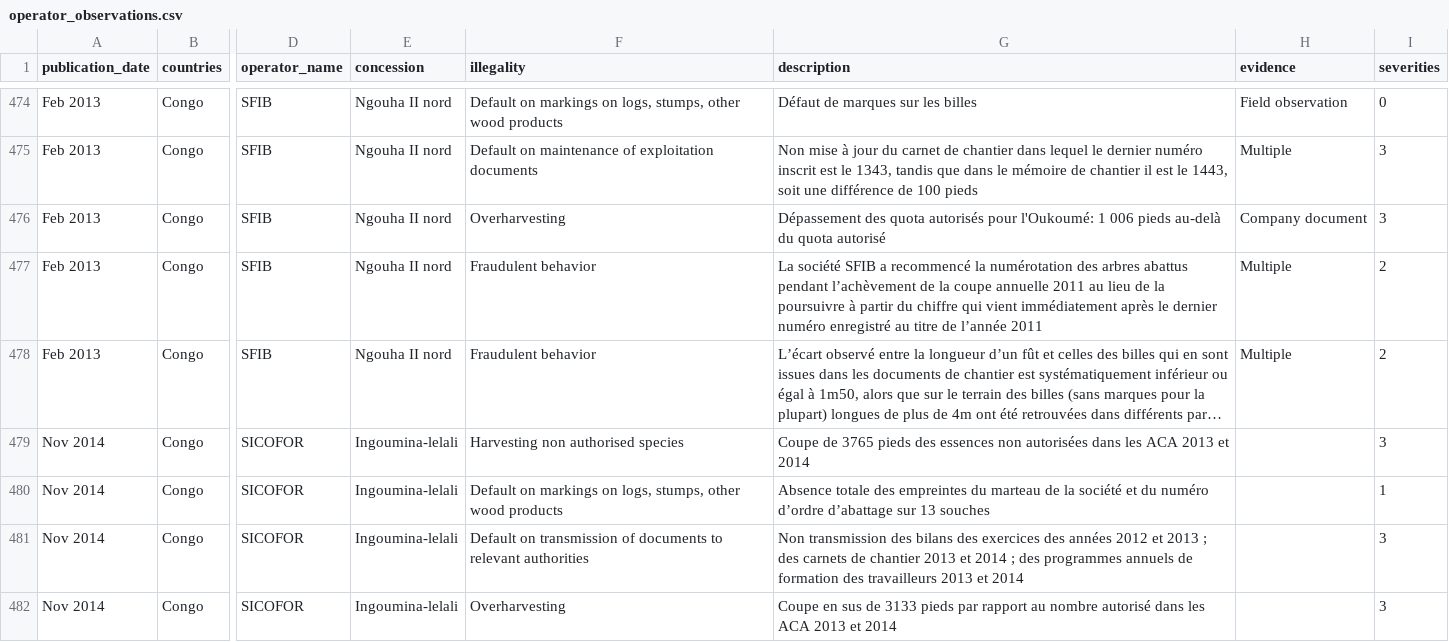
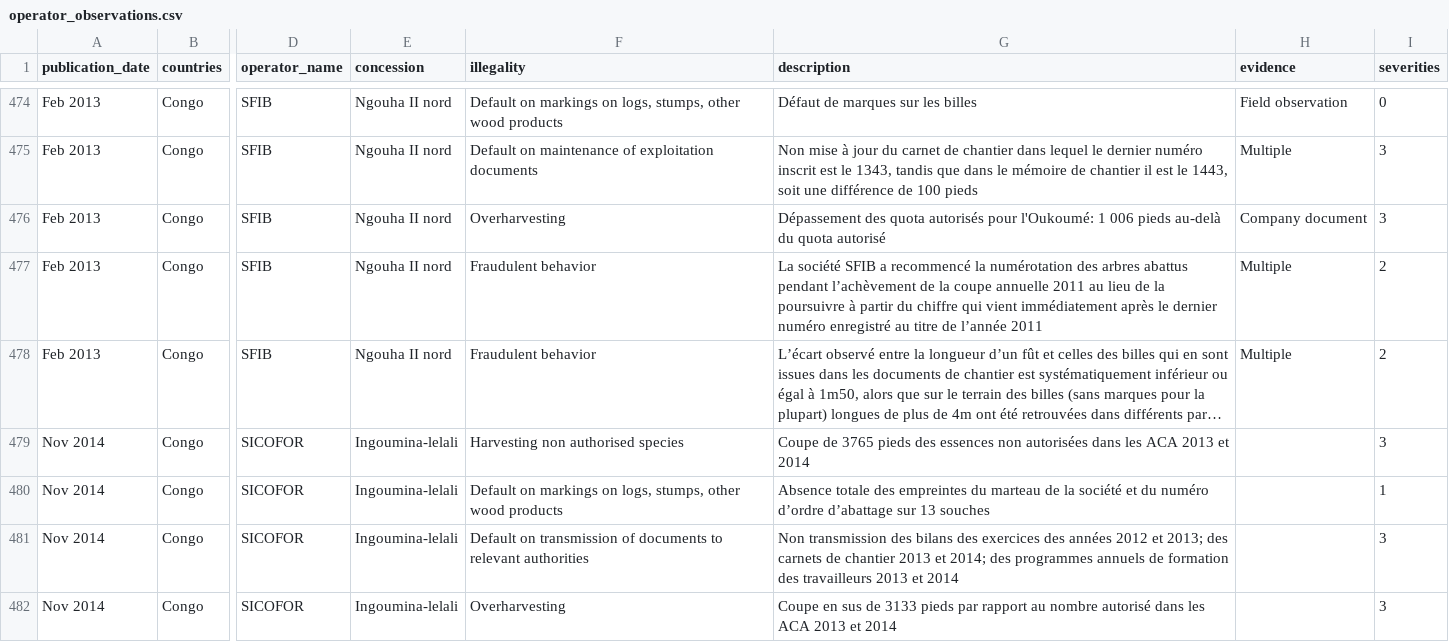
Before and after one commit to wri/fti_api, a CSV file: db/files/operator_observations.csv, drawn as a sheet; only a part is shown, gaps mark what is left out; long unchanged cells end in …; the diff covers the shown part only; the diff names each change by its address in the sheet, - before the commit and + after, or states it on an @@ line.

Commit message:
Corrected the operator_observations.csv

```diff
--- a/db/files/operator_observations.csv
+++ b/db/files/operator_observations.csv
-G481 (description): …2012 et 2013 ; des carnets de chantier 2013 et 2014 ; des programmes…
+G481 (description): …2012 et 2013; des carnets de chantier 2013 et 2014; des programmes…
```
Also changed, not shown: 7 edited cells elsewhere in this file, 1 other file.
